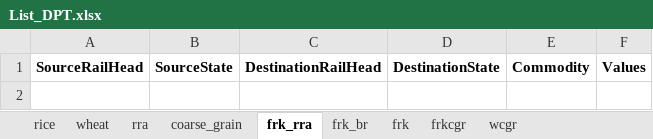
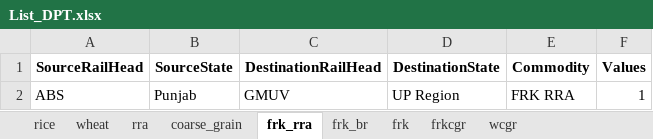
Before and after one commit to Saurabh-Gawande/fcitool, an Excel workbook: Output/List_DPT.xlsx, sheet frk_rra, drawn as a sheet; values as stored, in another font and other column widths than the file's, no borders; the diff names each change by its address in the sheet, - before the commit and + after, or states it on an @@ line.

```diff
--- a/Output/List_DPT.xlsx (sheet frk_rra)
+++ b/Output/List_DPT.xlsx (sheet frk_rra)
+row 2: ABS | Punjab | GMUV | UP Region | FRK RRA | 1
```
Also changed, not shown: sheet wheat, 3 other files.
